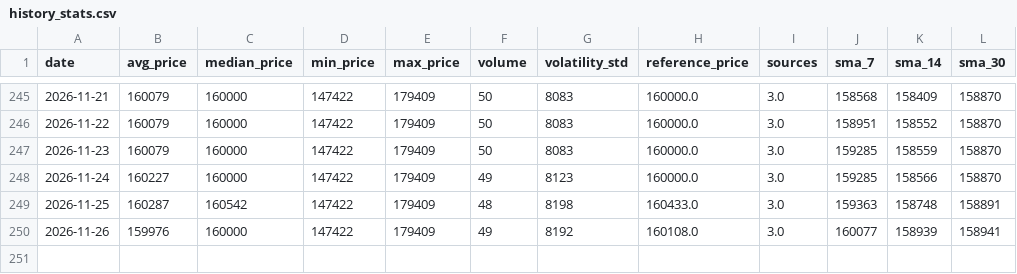
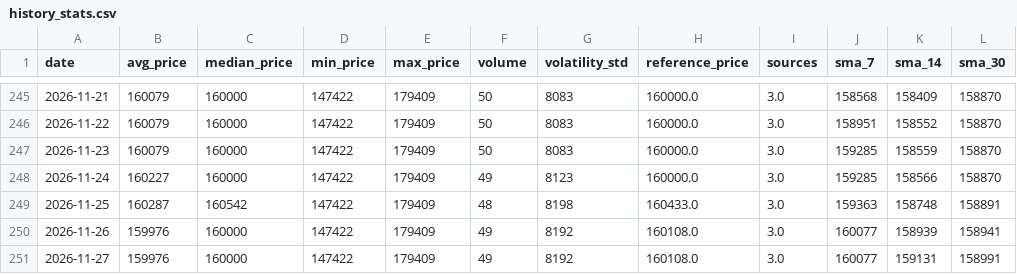
Before and after one commit to AbelV22/project-foundation, a CSV file: public/history_stats.csv, drawn as a sheet; only a part is shown, gaps mark what is left out; the diff names each change by its address in the sheet, - before the commit and + after, or states it on an @@ line.

```diff
--- a/public/history_stats.csv
+++ b/public/history_stats.csv
+row 251: 2026-11-27 | 159976 | 160000 | 147422 | 179409 | 49 | 8192 | 160108.0 | 3.0 | 160077 | 159131 | 158991
```
Also changed, not shown: 4 other files.
